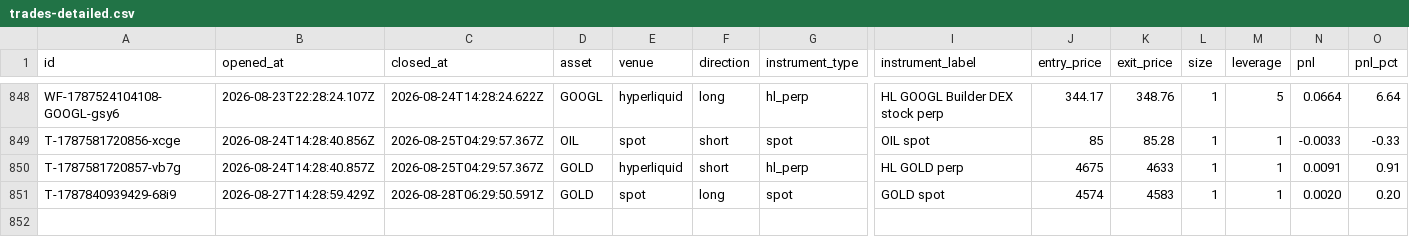
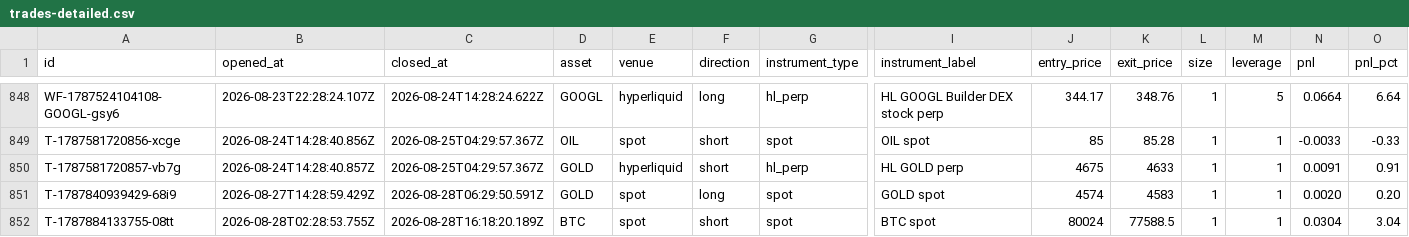
Before and after one commit to virtualwriter/polymarket-trader, a CSV file: data/trades-detailed.csv, drawn as a sheet; only a part is shown, gaps mark what is left out; rows hold the shown columns only; the diff names each change by its address in the sheet, - before the commit and + after, or states it on an @@ line.

Commit message:
scan+trade 2026-08-28-1629

```diff
--- a/data/trades-detailed.csv
+++ b/data/trades-detailed.csv
+row 852: T-1787884133755-08tt | 2026-08-28T02:28:53.755Z | 2026-08-28T16:18:20.189Z | BTC | spot | short | spot | BTC spot | 80024 | 77588.5 | 1 | 1 | 0.0304 | 3.04
```
Also changed, not shown: data/daily-macro.csv, 14 other files.
